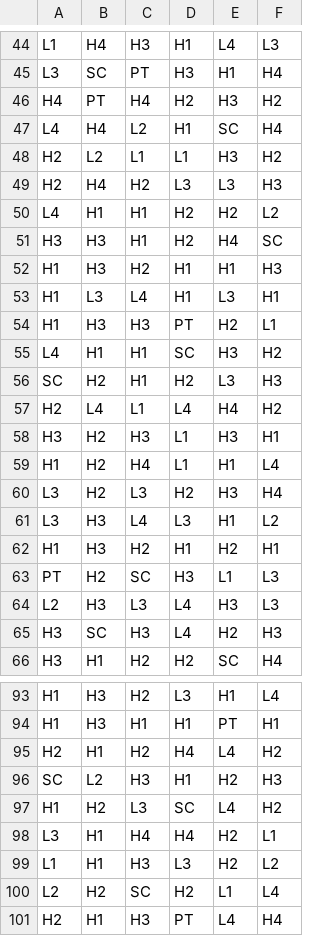
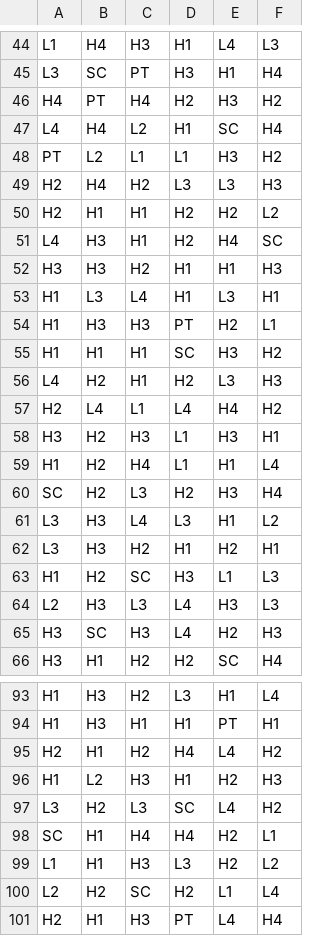
Before and after one commit to wkaseltech/math-sdk, a CSV file: games/vampire_slots/reels/WCAP.csv, drawn as a sheet; only a part is shown, gaps mark what is left out; the diff covers the shown part only.

```diff
--- a/games/vampire_slots/reels/WCAP.csv
+++ b/games/vampire_slots/reels/WCAP.csv
@@ -47,11 +47,11 @@ H4,PT,H4,H2,H3,H2
 L4,H4,L2,H1,SC,H4
-H2,L2,L1,L1,H3,H2
+PT,L2,L1,L1,H3,H2
 H2,H4,H2,L3,L3,H3
-L4,H1,H1,H2,H2,L2
-H3,H3,H1,H2,H4,SC
-H1,H3,H2,H1,H1,H3
+H2,H1,H1,H2,H2,L2
+L4,H3,H1,H2,H4,SC
+H3,H3,H2,H1,H1,H3
 H1,L3,L4,H1,L3,H1
 H1,H3,H3,PT,H2,L1
-L4,H1,H1,SC,H3,H2
-SC,H2,H1,H2,L3,H3
+H1,H1,H1,SC,H3,H2
+L4,H2,H1,H2,L3,H3
 H2,L4,L1,L4,H4,H2
@@ -59,6 +59,6 @@ H3,H2,H3,L1,H3,H1
 H1,H2,H4,L1,H1,L4
-L3,H2,L3,H2,H3,H4
+SC,H2,L3,H2,H3,H4
 L3,H3,L4,L3,H1,L2
-H1,H3,H2,H1,H2,H1
-PT,H2,SC,H3,L1,L3
+L3,H3,H2,H1,H2,H1
+H1,H2,SC,H3,L1,L3
 L2,H3,L3,L4,H3,L3
@@ -95,5 +95,5 @@ H1,H3,H1,H1,PT,H1
 H2,H1,H2,H4,L4,H2
-SC,L2,H3,H1,H2,H3
-H1,H2,L3,SC,L4,H2
-L3,H1,H4,H4,H2,L1
+H1,L2,H3,H1,H2,H3
+L3,H2,L3,SC,L4,H2
+SC,H1,H4,H4,H2,L1
 L1,H1,H3,L3,H2,L2
```
Also changed, not shown: 34 edited cells elsewhere in this file, games/vampire_slots/reels/BR0.csv, games/vampire_slots/reels/FR0.csv, 5 other files.
